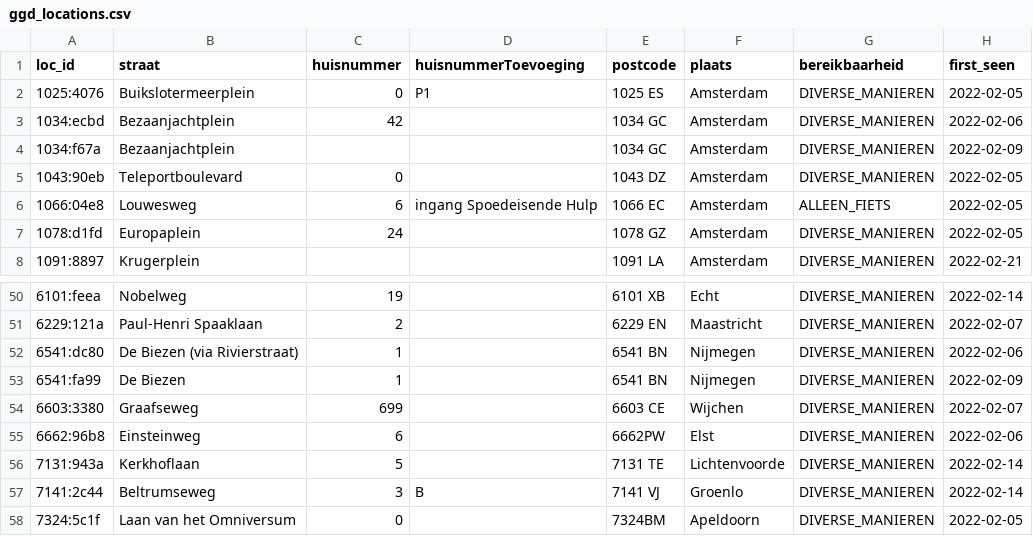
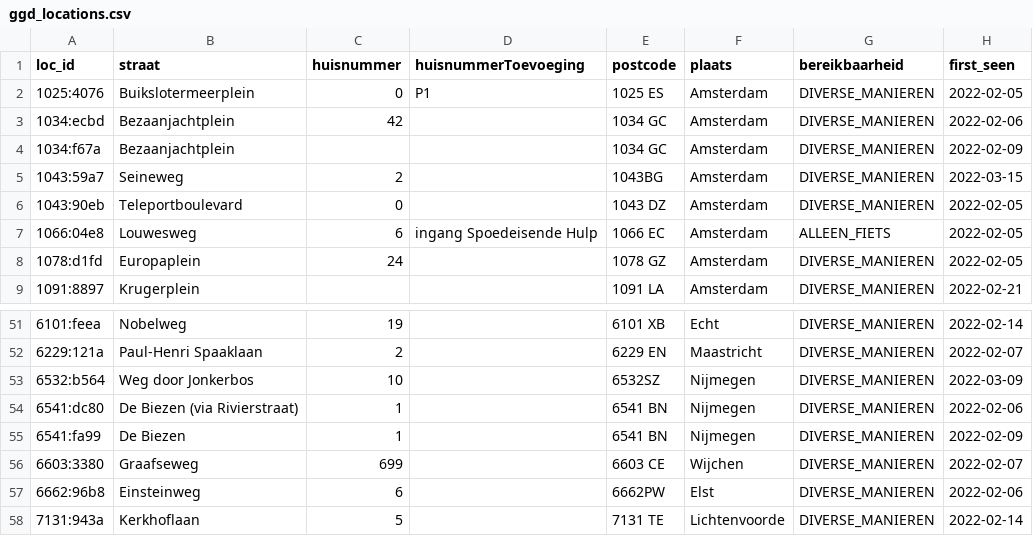
Before and after one commit to han-kwang/coronatest-scandata, a CSV file: data-ggd/ggd_locations.csv, drawn as a sheet; only a part is shown, gaps mark what is left out; the shorter side is filled out with more unchanged rows.

Commit message:
Data update.

```diff
--- a/data-ggd/ggd_locations.csv
+++ b/data-ggd/ggd_locations.csv
@@ -4,2 +4,3 @@ loc_id,straat,huisnummer,huisnummerToevoeging,postcode,plaats,bereikbaarheid,fir
 1034:f67a,Bezaanjachtplein,,,1034 GC,Amsterdam,DIVERSE_MANIEREN,2022-02-09
+1043:59a7,Seineweg,2,,1043BG,Amsterdam,DIVERSE_MANIEREN,2022-03-15
 1043:90eb,Teleportboulevard,0,,1043 DZ,Amsterdam,DIVERSE_MANIEREN,2022-02-05
@@ -51,2 +52,3 @@ loc_id,straat,huisnummer,huisnummerToevoeging,postcode,plaats,bereikbaarheid,fir
 6229:121a,Paul-Henri Spaaklaan,2,,6229 EN,Maastricht,DIVERSE_MANIEREN,2022-02-07
+6532:b564,Weg door Jonkerbos,10,,6532SZ,Nijmegen,DIVERSE_MANIEREN,2022-03-09
 6541:dc80,De Biezen (via Rivierstraat),1,,6541 BN,Nijmegen,DIVERSE_MANIEREN,2022-02-06
```
Also changed, not shown: data-ggd/ggd_locations-last_seen.csv, 6 other files.
